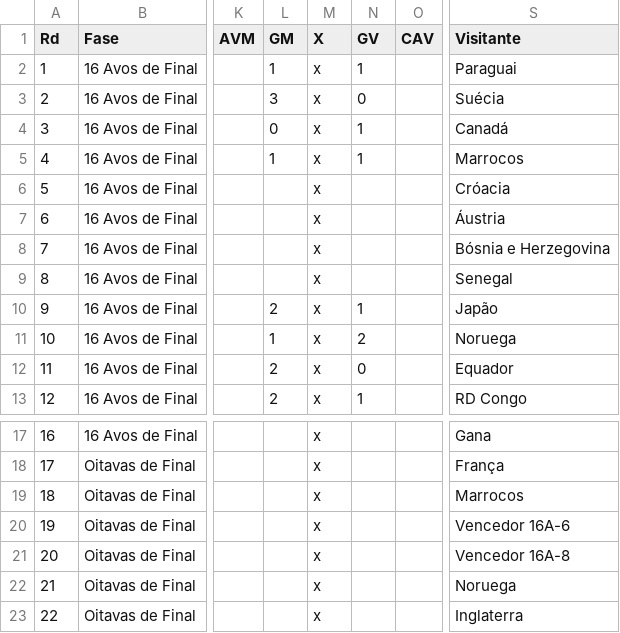
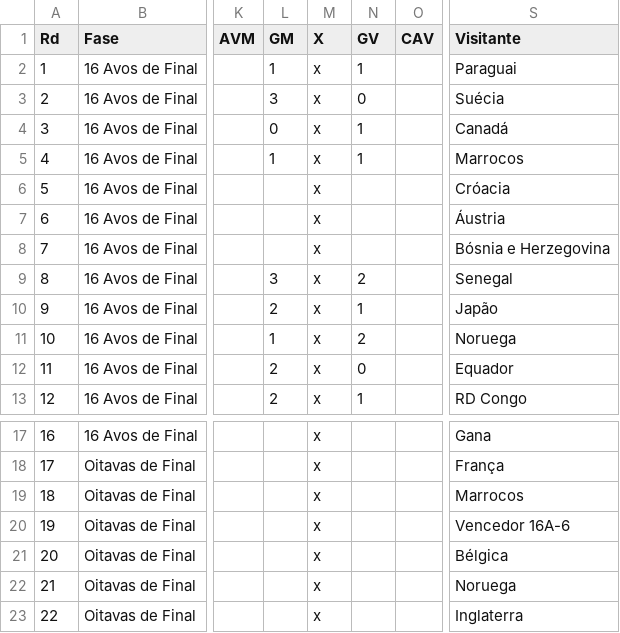
Before and after one commit to rnanalista-max/Feriados, a CSV file: chaveamento.csv, drawn as a sheet; only a part is shown, gaps mark what is left out; the diff names each change by its address in the sheet, - before the commit and + after, or states it on an @@ line.

Commit message:
Atualização do CSV de Classificação de Grupos

```diff
--- a/chaveamento.csv
+++ b/chaveamento.csv
-L9 (GM): (empty)
+L9 (GM): 3
-N9 (GV): (empty)
+N9 (GV): 2
-S21 (Visitante): Vencedor 16A-8
+S21 (Visitante): Bélgica
```
